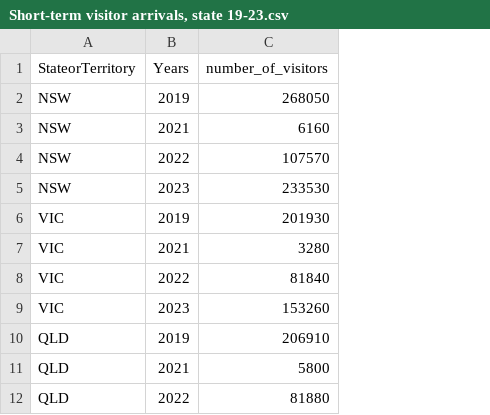
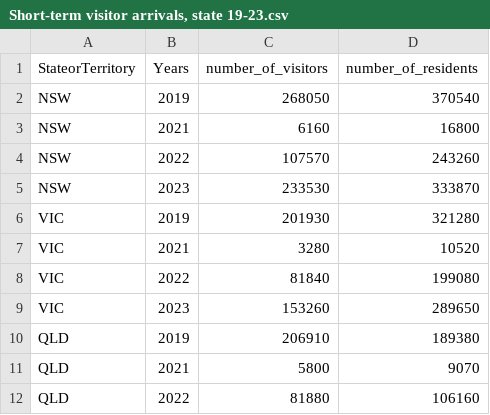
Before and after one commit to ZhuojiaWu/3179, a CSV file: A2/Data/Short-term visitor arrivals, state 19-23.csv, drawn as a sheet; only a part is shown; the diff names each change by its address in the sheet, - before the commit and + after, or states it on an @@ line.

Commit message:
Add files via upload

```diff
--- a/A2/Data/Short-term visitor arrivals, state 19-23.csv
+++ b/A2/Data/Short-term visitor arrivals, state 19-23.csv
+column D (number_of_residents), rows 2-12: 370540 | 16800 | 243260 | 333870 | 321280 | 10520 | 199080 | 289650 | 189380 | 9070 | 106160
```
